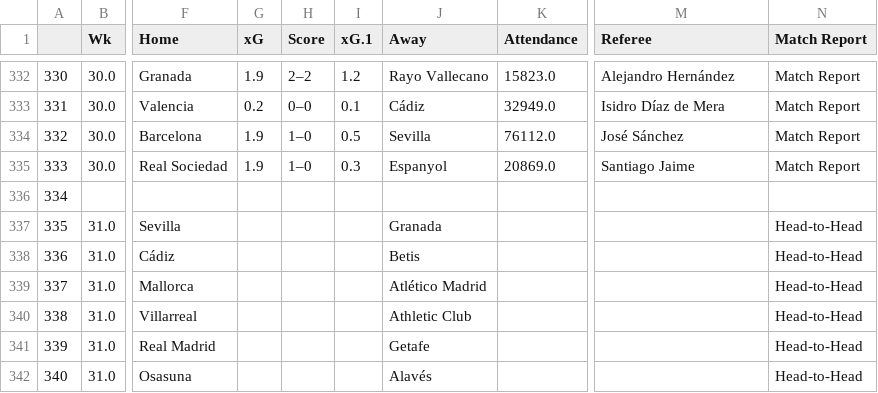
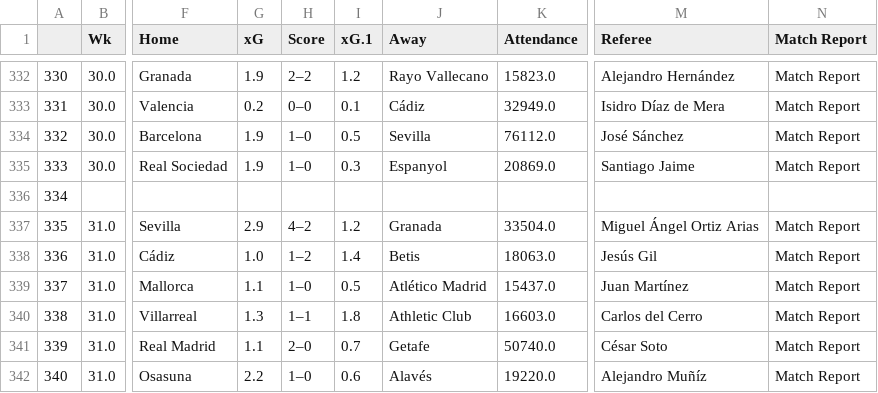
Before and after one commit to ZeNoonan/premier_league, a CSV file: la_liga.csv, drawn as a sheet; only a part is shown, gaps mark what is left out; the diff covers the shown part only; the diff names each change by its address in the sheet, - before the commit and + after, or states it on an @@ line.

```diff
--- a/la_liga.csv
+++ b/la_liga.csv
-G337 (xG): (empty)
+G337 (xG): 2.9
-H337 (Score): (empty)
+H337 (Score): 4–2
-I337 (xG.1): (empty)
+I337 (xG.1): 1.2
-K337 (Attendance): (empty)
+K337 (Attendance): 33504.0
-M337 (Referee): (empty)
+M337 (Referee): Miguel Ángel Ortiz Arias
-N337:N342 (Match Report): Head-to-Head
+N337:N342 (Match Report): Match Report
-G338 (xG): (empty)
+G338 (xG): 1.0
-H338 (Score): (empty)
+H338 (Score): 1–2
-I338 (xG.1): (empty)
+I338 (xG.1): 1.4
-K338 (Attendance): (empty)
+K338 (Attendance): 18063.0
-M338 (Referee): (empty)
+M338 (Referee): Jesús Gil
-G339 (xG): (empty)
+G339 (xG): 1.1
-H339 (Score): (empty)
+H339 (Score): 1–0
-I339 (xG.1): (empty)
+I339 (xG.1): 0.5
-K339 (Attendance): (empty)
+K339 (Attendance): 15437.0
-M339 (Referee): (empty)
+M339 (Referee): Juan Martínez
-G340 (xG): (empty)
+G340 (xG): 1.3
-H340 (Score): (empty)
+H340 (Score): 1–1
-I340 (xG.1): (empty)
+I340 (xG.1): 1.8
-K340 (Attendance): (empty)
+K340 (Attendance): 16603.0
-M340 (Referee): (empty)
+M340 (Referee): Carlos del Cerro
-G341 (xG): (empty)
+G341 (xG): 1.1
-H341 (Score): (empty)
+H341 (Score): 2–0
-I341 (xG.1): (empty)
+I341 (xG.1): 0.7
-K341 (Attendance): (empty)
+K341 (Attendance): 50740.0
-M341 (Referee): (empty)
+M341 (Referee): César Soto
-G342 (xG): (empty)
+G342 (xG): 2.2
-H342 (Score): (empty)
+H342 (Score): 1–0
-I342 (xG.1): (empty)
+I342 (xG.1): 0.6
-K342 (Attendance): (empty)
+K342 (Attendance): 19220.0
-M342 (Referee): (empty)
+M342 (Referee): Alejandro Muñíz
```
Also changed, not shown: 25 edited cells elsewhere in this file, bundesliga.csv, serie_a.csv.
